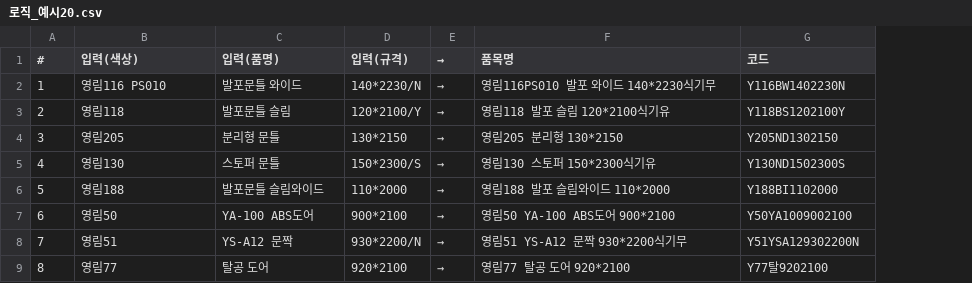
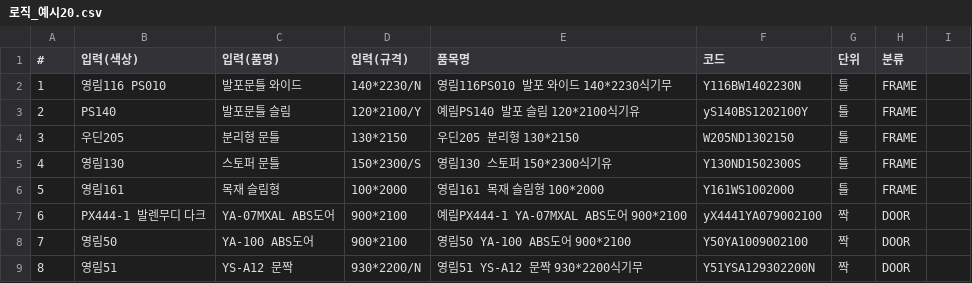
Before and after one commit to kangHo-Jun/shop_ver20.10, a CSV file: docs/품목명_코드_로직/로직_예시20.csv, drawn as a sheet; only a part is shown; removed rows and columns are numbered as before the commit, all else as after; the diff covers the shown part only; the diff names each change by its address in the sheet, - before the commit and + after, or states it on an @@ line.

```diff
--- a/docs/품목명_코드_로직/로직_예시20.csv
+++ b/docs/품목명_코드_로직/로직_예시20.csv
-column E (→), rows 2-9: all →
+column G (단위), rows 2-9: 틀 | 틀 | 틀 | 틀 | 틀 | 짝 | 짝 | 짝
+column H (분류), rows 2-9: FRAME | FRAME | FRAME | FRAME | FRAME | DOOR | DOOR | DOOR
+column I, empty
-B3 (입력(색상)): 영림118
+B3 (입력(색상)): PS140
-E3 (품목명): 영림118 발포 슬림 120*2100식기유
+E3 (품목명): 예림PS140 발포 슬림 120*2100식기유
-F3 (코드): Y118BS1202100Y
+F3 (코드): yS140BS1202100Y
-B4 (입력(색상)): 영림205
+B4 (입력(색상)): 우딘205
-E4 (품목명): 영림205 분리형 130*2150
+E4 (품목명): 우딘205 분리형 130*2150
-F4 (코드): Y205ND1302150
+F4 (코드): W205ND1302150
-B6 (입력(색상)): 영림188
+B6 (입력(색상)): 영림161
-C6 (입력(품명)): 발포문틀 슬림와이드
+C6 (입력(품명)): 목재 슬림형
-D6 (입력(규격)): 110*2000
+D6 (입력(규격)): 100*2000
-E6 (품목명): 영림188 발포 슬림와이드 110*2000
+E6 (품목명): 영림161 목재 슬림형 100*2000
-F6 (코드): Y188BI1102000
+F6 (코드): Y161WS1002000
-B7 (입력(색상)): 영림50
+B7 (입력(색상)): PX444-1 발렌무디 다크
-C7 (입력(품명)): YA-100 ABS도어
+C7 (입력(품명)): YA-07MXAL ABS도어
-E7 (품목명): 영림50 YA-100 ABS도어 900*2100
+E7 (품목명): 예림PX444-1 YA-07MXAL ABS도어 900*2100
-F7 (코드): Y50YA1009002100
+F7 (코드): yX4441YA079002100
-B8 (입력(색상)): 영림51
+B8 (입력(색상)): 영림50
-C8 (입력(품명)): YS-A12 문짝
+C8 (입력(품명)): YA-100 ABS도어
-D8 (입력(규격)): 930*2200/N
+D8 (입력(규격)): 900*2100
-E8 (품목명): 영림51 YS-A12 문짝 930*2200식기무
+E8 (품목명): 영림50 YA-100 ABS도어 900*2100
-F8 (코드): Y51YSA129302200N
+F8 (코드): Y50YA1009002100
-B9 (입력(색상)): 영림77
+B9 (입력(색상)): 영림51
-C9 (입력(품명)): 탈공 도어
+C9 (입력(품명)): YS-A12 문짝
-D9 (입력(규격)): 920*2100
+D9 (입력(규격)): 930*2200/N
-E9 (품목명): 영림77 탈공 도어 920*2100
+E9 (품목명): 영림51 YS-A12 문짝 930*2200식기무
-F9 (코드): Y77탈9202100
+F9 (코드): Y51YSA129302200N
```
Also changed, not shown: 50 edited cells elsewhere in this file, 3 other files.
